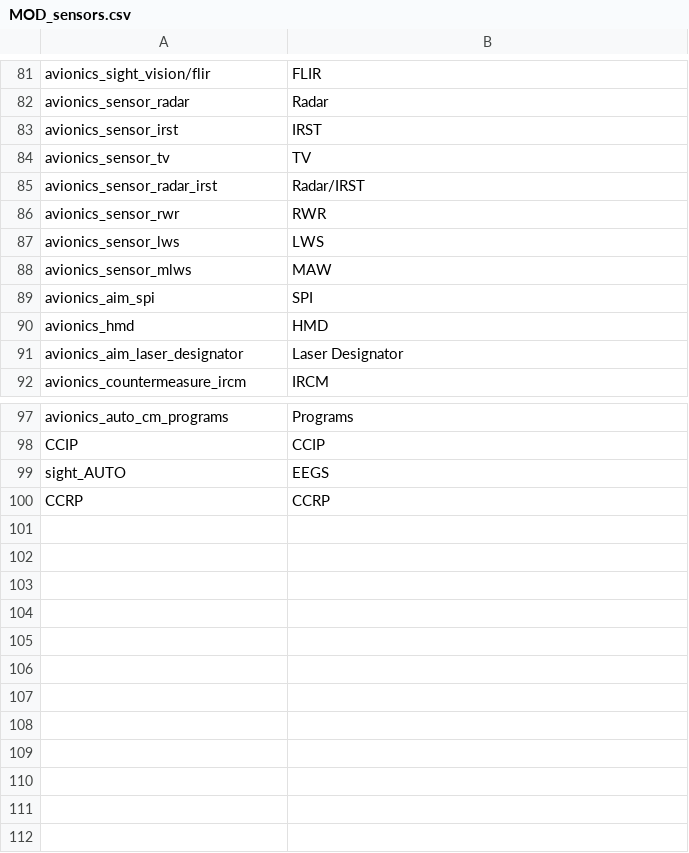
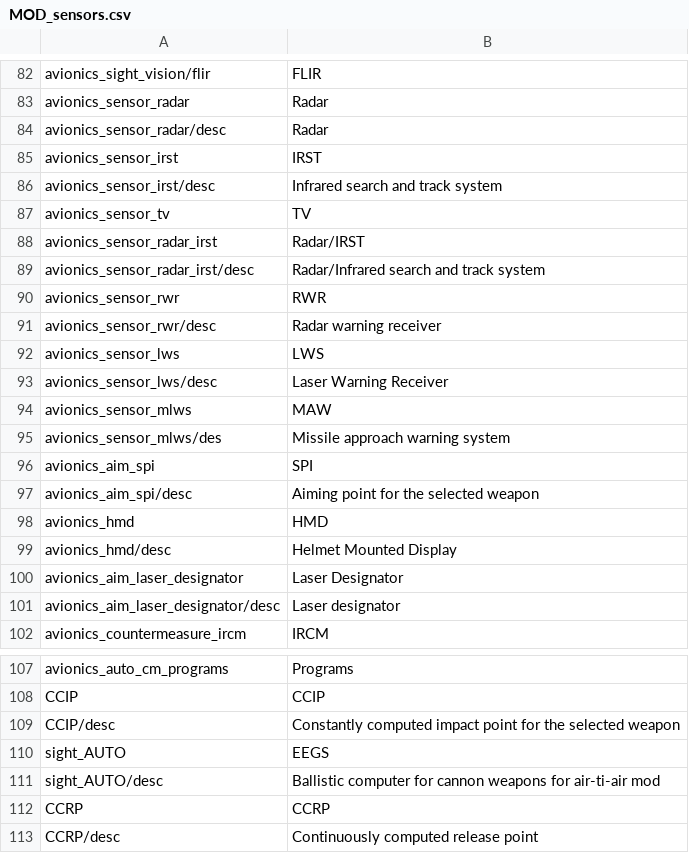
Before and after one commit to kleinerPanzer/WT-Custom-Localization, a CSV file: MOD_sensors.csv, drawn as a sheet; only a part is shown, gaps mark what is left out; the diff covers the shown part only.

```diff
--- a/MOD_sensors.csv
+++ b/MOD_sensors.csv
@@ -82,11 +83,20 @@ avionics_sight_vision/flir;FLIR;
 avionics_sensor_radar;Radar;
+avionics_sensor_radar/desc;Radar
 avionics_sensor_irst;IRST;
+avionics_sensor_irst/desc;Infrared search and track system
 avionics_sensor_tv;TV;
 avionics_sensor_radar_irst;Radar/IRST;
+avionics_sensor_radar_irst/desc;Radar/Infrared search and track system
 avionics_sensor_rwr;RWR;
+avionics_sensor_rwr/desc;Radar warning receiver
 avionics_sensor_lws;LWS;
+avionics_sensor_lws/desc;Laser Warning Receiver
 avionics_sensor_mlws;MAW;
+avionics_sensor_mlws/des;Missile approach warning system
 avionics_aim_spi;SPI;
+avionics_aim_spi/desc;Aiming point for the selected weapon
 avionics_hmd;HMD;
+avionics_hmd/desc;Helmet Mounted Display
 avionics_aim_laser_designator;Laser Designator;
+avionics_aim_laser_designator/desc;Laser designator
 avionics_countermeasure_ircm;IRCM;
@@ -98,3 +108,6 @@ avionics_auto_cm_programs;Programs
 CCIP;CCIP;
+CCIP/desc;Constantly computed impact point for the selected weapon
 sight_AUTO;EEGS;
+sight_AUTO/desc;Ballistic computer for cannon weapons for air-ti-air mod
 CCRP;CCRP;
+CCRP/desc;Continuously computed release point
```
Also changed, not shown: 1 added row elsewhere in this file, MOD_engines.csv, MOD_modifcations.csv, 2 other files.
